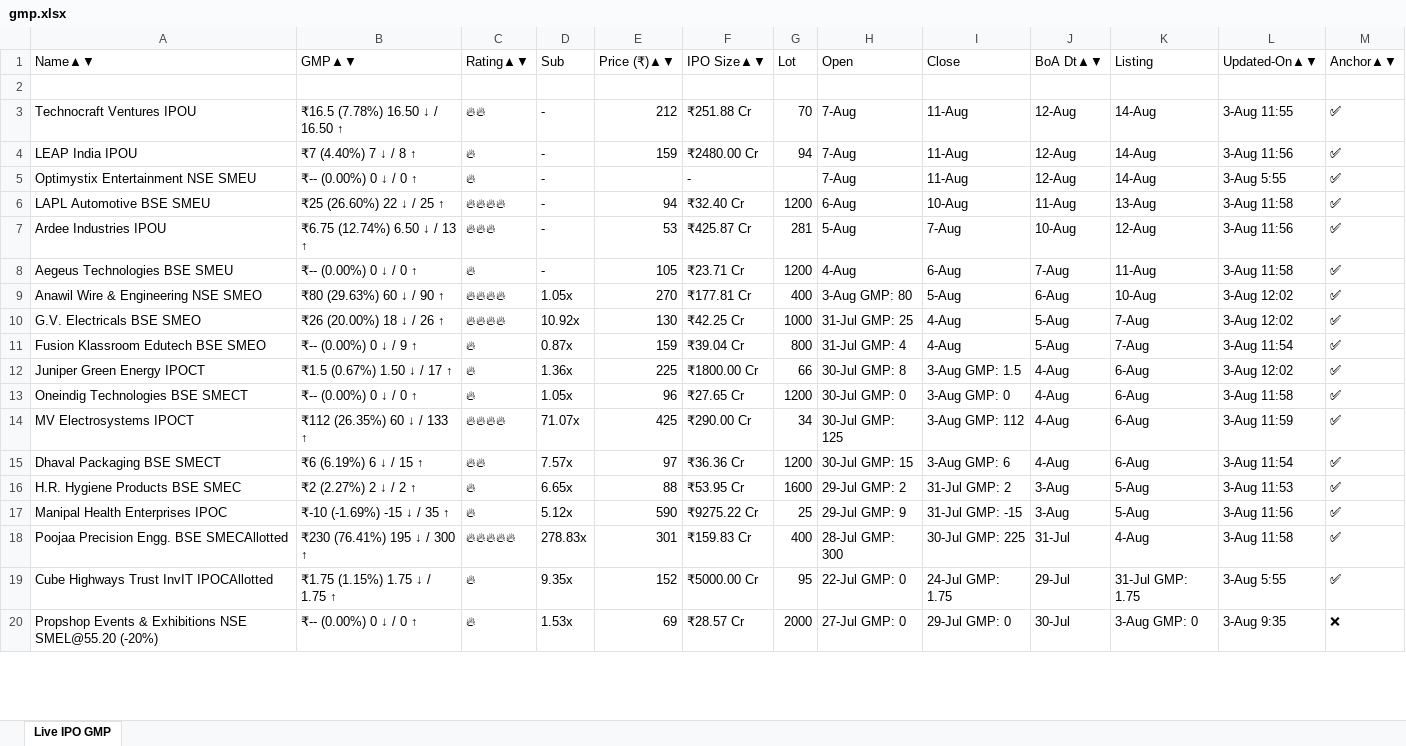
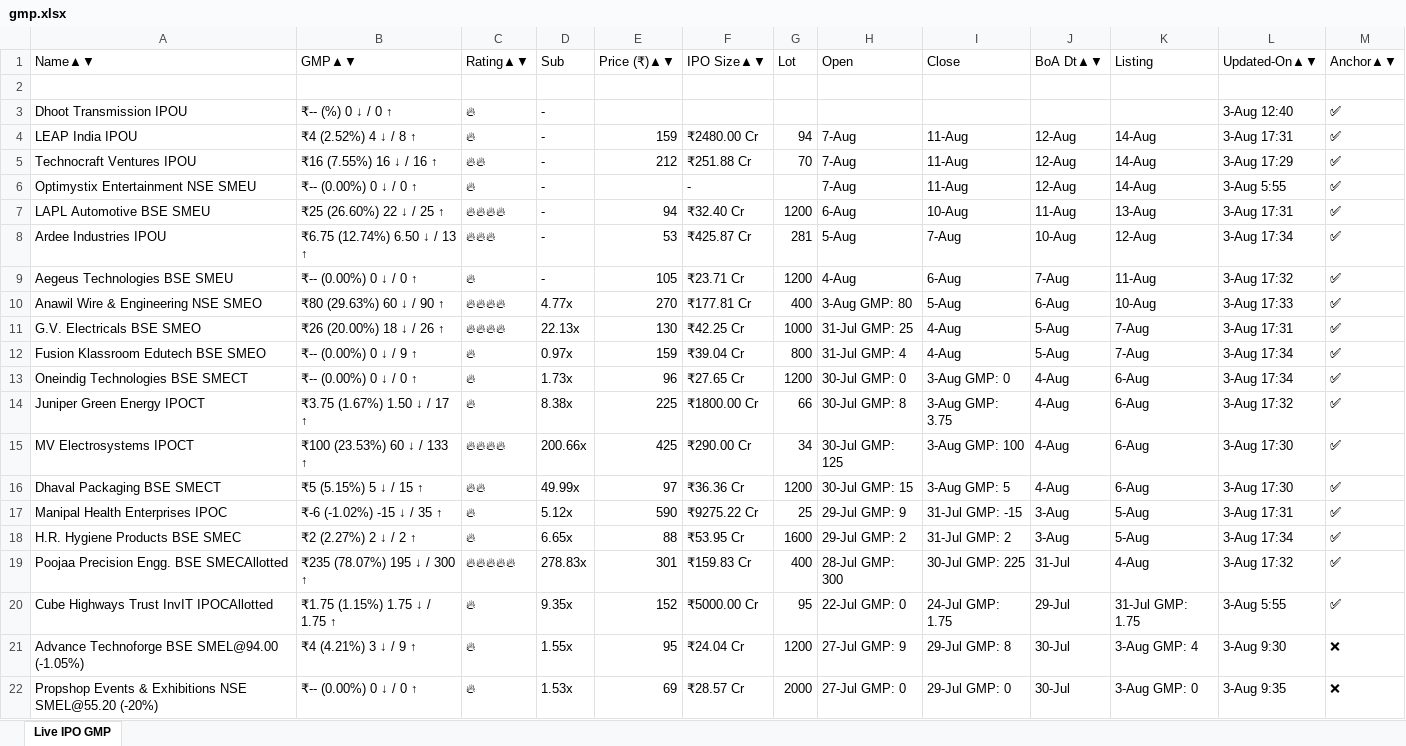
Before and after one commit to ayushpdkushwaha1/ipo-gmp-bot, an Excel workbook: files/gmp.xlsx, sheet Live IPO GMP, drawn as a sheet; only a part is shown; values as stored, in another font and other column widths than the file's, no borders; removed rows and columns are numbered as before the commit, all else as after; the diff covers the shown part only; the diff names each change by its address in the sheet, - before the commit and + after, or states it on an @@ line.

```diff
--- a/files/gmp.xlsx (sheet Live IPO GMP)
+++ b/files/gmp.xlsx (sheet Live IPO GMP)
-row 3: Technocraft Ventures IPOU | ₹16.5 (7.78%) 16.50 ↓ / 16.50 ↑ | 🔥🔥 | - | 212 | ₹251.88 Cr | 70 | 7-Aug | 11-Aug | 12-Aug | 14-Aug | 3-Aug 11:55 | ✅
+row 3: Dhoot Transmission IPOU | ₹-- (%) 0 ↓ / 0 ↑ | 🔥 | - |  |  |  |  |  |  |  | 3-Aug 12:40 | ✅
-B4 (GMP▲▼): ₹7 (4.40%) 7 ↓ / 8 ↑
+B4 (GMP▲▼): ₹4 (2.52%) 4 ↓ / 8 ↑
-L4 (Updated-On▲▼): 3-Aug 11:56
+L4 (Updated-On▲▼): 3-Aug 17:31
+row 5: Technocraft Ventures IPOU | ₹16 (7.55%) 16 ↓ / 16 ↑ | 🔥🔥 | - | 212 | ₹251.88 Cr | 70 | 7-Aug | 11-Aug | 12-Aug | 14-Aug | 3-Aug 17:29 | ✅
-L7 (Updated-On▲▼): 3-Aug 11:58
+L7 (Updated-On▲▼): 3-Aug 17:31
-L8 (Updated-On▲▼): 3-Aug 11:56
+L8 (Updated-On▲▼): 3-Aug 17:34
-L9 (Updated-On▲▼): 3-Aug 11:58
+L9 (Updated-On▲▼): 3-Aug 17:32
-D10 (Sub): 1.05x
+D10 (Sub): 4.77x
-L10 (Updated-On▲▼): 3-Aug 12:02
+L10 (Updated-On▲▼): 3-Aug 17:33
-D11 (Sub): 10.92x
+D11 (Sub): 22.13x
-L11 (Updated-On▲▼): 3-Aug 12:02
+L11 (Updated-On▲▼): 3-Aug 17:31
-D12 (Sub): 0.87x
+D12 (Sub): 0.97x
-L12 (Updated-On▲▼): 3-Aug 11:54
+L12 (Updated-On▲▼): 3-Aug 17:34
-row 12: Juniper Green Energy IPOCT | ₹1.5 (0.67%) 1.50 ↓ / 17 ↑ | 🔥 | 1.36x | 225 | ₹1800.00 Cr | 66 | 30-Jul GMP: 8 | 3-Aug GMP: 1.5 | 4-Aug | 6-Aug | 3-Aug 12:02 | ✅
-D13 (Sub): 1.05x
+D13 (Sub): 1.73x
-L13 (Updated-On▲▼): 3-Aug 11:58
+L13 (Updated-On▲▼): 3-Aug 17:34
+row 14: Juniper Green Energy IPOCT | ₹3.75 (1.67%) 1.50 ↓ / 17 ↑ | 🔥 | 8.38x | 225 | ₹1800.00 Cr | 66 | 30-Jul GMP: 8 | 3-Aug GMP: 3.75 | 4-Aug | 6-Aug | 3-Aug 17:32 | ✅
-B15 (GMP▲▼): ₹112 (26.35%) 60 ↓ / 133 ↑
+B15 (GMP▲▼): ₹100 (23.53%) 60 ↓ / 133 ↑
-D15 (Sub): 71.07x
+D15 (Sub): 200.66x
-I15 (Close): 3-Aug GMP: 112
+I15 (Close): 3-Aug GMP: 100
-L15 (Updated-On▲▼): 3-Aug 11:59
+L15 (Updated-On▲▼): 3-Aug 17:30
-B16 (GMP▲▼): ₹6 (6.19%) 6 ↓ / 15 ↑
+B16 (GMP▲▼): ₹5 (5.15%) 5 ↓ / 15 ↑
-D16 (Sub): 7.57x
+D16 (Sub): 49.99x
-I16 (Close): 3-Aug GMP: 6
+I16 (Close): 3-Aug GMP: 5
-L16 (Updated-On▲▼): 3-Aug 11:54
+L16 (Updated-On▲▼): 3-Aug 17:30
+row 17: Manipal Health Enterprises IPOC | ₹-6 (-1.02%) -15 ↓ / 35 ↑ | 🔥 | 5.12x | 590 | ₹9275.22 Cr | 25 | 29-Jul GMP: 9 | 31-Jul GMP: -15 | 3-Aug | 5-Aug | 3-Aug 17:31 | ✅
-L18 (Updated-On▲▼): 3-Aug 11:53
+L18 (Updated-On▲▼): 3-Aug 17:34
-row 17: Manipal Health Enterprises IPOC | ₹-10 (-1.69%) -15 ↓ / 35 ↑ | 🔥 | 5.12x | 590 | ₹9275.22 Cr | 25 | 29-Jul GMP: 9 | 31-Jul GMP: -15 | 3-Aug | 5-Aug | 3-Aug 11:56 | ✅
-B19 (GMP▲▼): ₹230 (76.41%) 195 ↓ / 300 ↑
+B19 (GMP▲▼): ₹235 (78.07%) 195 ↓ / 300 ↑
-L19 (Updated-On▲▼): 3-Aug 11:58
+L19 (Updated-On▲▼): 3-Aug 17:32
+row 21: Advance Technoforge BSE SMEL@94.00 (-1.05%) | ₹4 (4.21%) 3 ↓ / 9 ↑ | 🔥 | 1.55x | 95 | ₹24.04 Cr | 1200 | 27-Jul GMP: 9 | 29-Jul GMP: 8 | 30-Jul | 3-Aug GMP: 4 | 3-Aug 9:30 | ❌
```
Also changed, not shown: 1 added row and 3 removed rows elsewhere in this sheet, files/Mainboard_IPOs.xlsx, files/SME_IPOs.xlsx, 2 other files.
